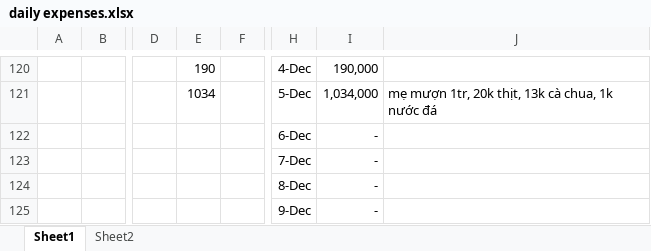
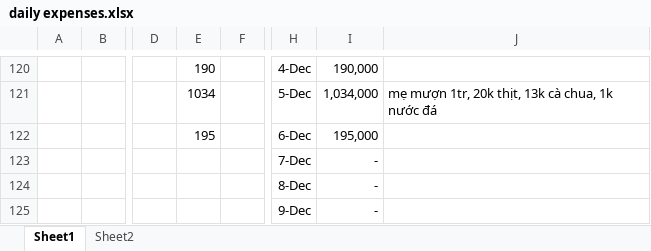
Before and after one commit to longnguyen1233/arduino, an Excel workbook: daily expenses.xlsx, sheet Sheet1, drawn as a sheet; only a part is shown, gaps mark what is left out; values as stored, in another font and other column widths than the file's, no borders; the diff names each change by its address in the sheet, - before the commit and + after, or states it on an @@ line.

Commit message:
expense_6/12

```diff
--- a/daily expenses.xlsx (sheet Sheet1)
+++ b/daily expenses.xlsx (sheet Sheet1)
-E122: (empty)
+E122: 195
-I122: -
+I122: 195,000
```
